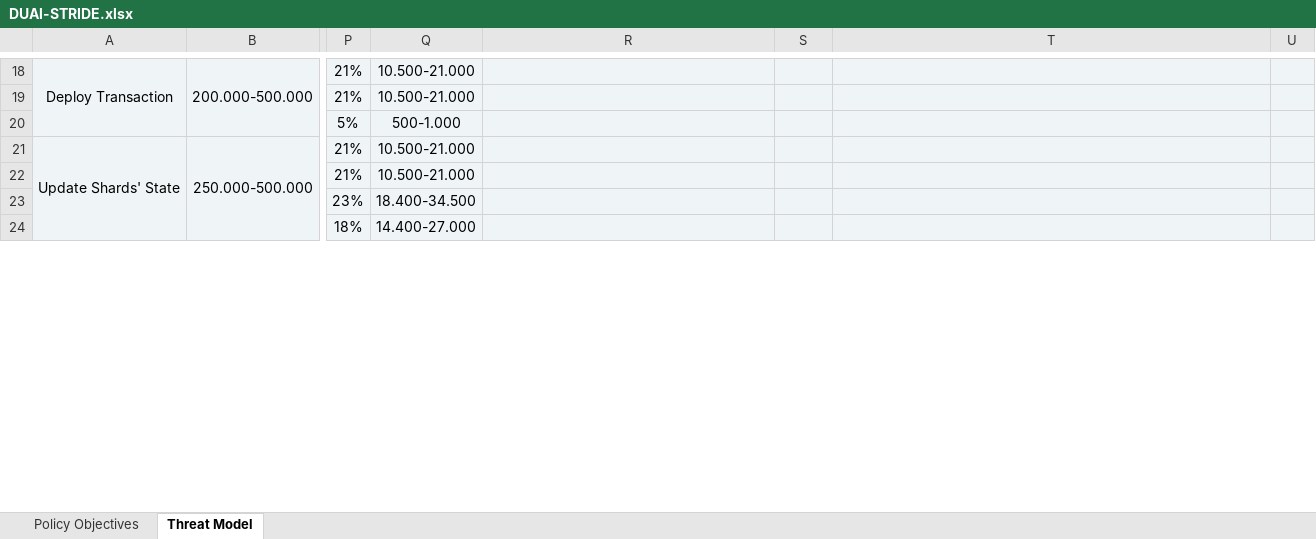
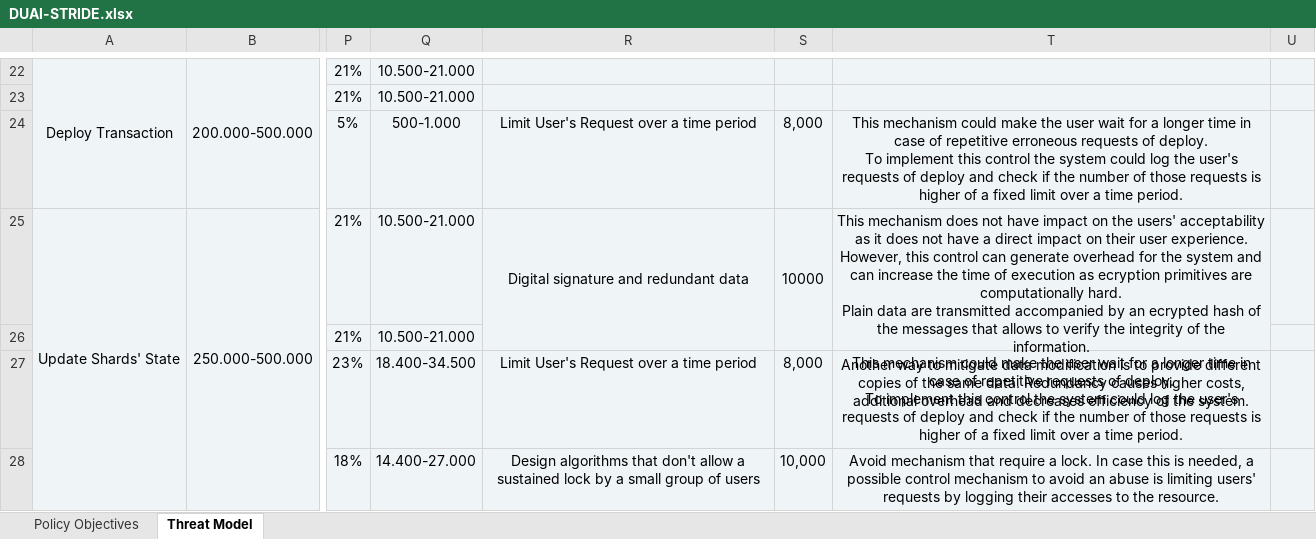
Before and after one commit to AriannaRonci/Librachain, an Excel workbook: DUAl-STRIDE.xlsx, sheet Threat Model, drawn as a sheet; only a part is shown, gaps mark what is left out; values as stored, in another font and other column widths than the file's, no borders; addresses are those after the commit; ↵ is a line break in a cell; the diff covers the shown part only; the diff names each change by its address in the sheet, - before the commit and + after, or states it on an @@ line.

Commit message:
stride

```diff
--- a/DUAl-STRIDE.xlsx (sheet Threat Model)
+++ b/DUAl-STRIDE.xlsx (sheet Threat Model)
-R24: (empty)
+R24: Limit User's Request over a time period
-S24: (empty)
+S24: 8,000
-T24: (empty)
+T24: This mechanism could make the user wait for a longer time in case of repetitive erroneous requests of deploy. ↵ To implement this control the system could log the user's requests of deploy and check if the number of those requests is higher of a fixed limit over a time period.
-R25: (empty)
+R25: Digital signature and redundant data
+R25:R26 merged
-S25: (empty)
+S25: 10000
+S25:S26 merged
-T25: (empty)
+T25: This mechanism does not have impact on the users' acceptability as it does not have a direct impact on their user experience. ↵ However, this control can generate overhead for the system and can increase the time of execution as ecryption primitives are computationally hard. ↵ Plain data are transmitted accompanied by an ecrypted hash of the messages that allows to verify the integrity of the information. ↵ Another way to mitigate data modification is to provide different copies of the same data. Redundancy causes higher costs, additional overhead and decreases efficiency of the system.
+T25:T26 merged
-R27: (empty)
+R27: Limit User's Request over a time period
-S27: (empty)
+S27: 8,000
-T27: (empty)
+T27: This mechanism could make the user wait for a longer time in case of repetitive requests of deploy. ↵ To implement this control the system could log the user's requests of deploy and check if the number of those requests is higher of a fixed limit over a time period.
-R28: (empty)
+R28: Design algorithms that don't allow a sustained lock by a small group of users
-S28: (empty)
+S28: 10,000
-T28: (empty)
+T28: Avoid mechanism that require a lock. In case this is needed, a possible control mechanism to avoid an abuse is limiting users' requests by logging their accesses to the resource.
```
Also changed, not shown: 5 added rows, 6 removed rows, 1 moved row, 15 edited cells, cell formats and merged cells elsewhere in this sheet, 1 other file.
